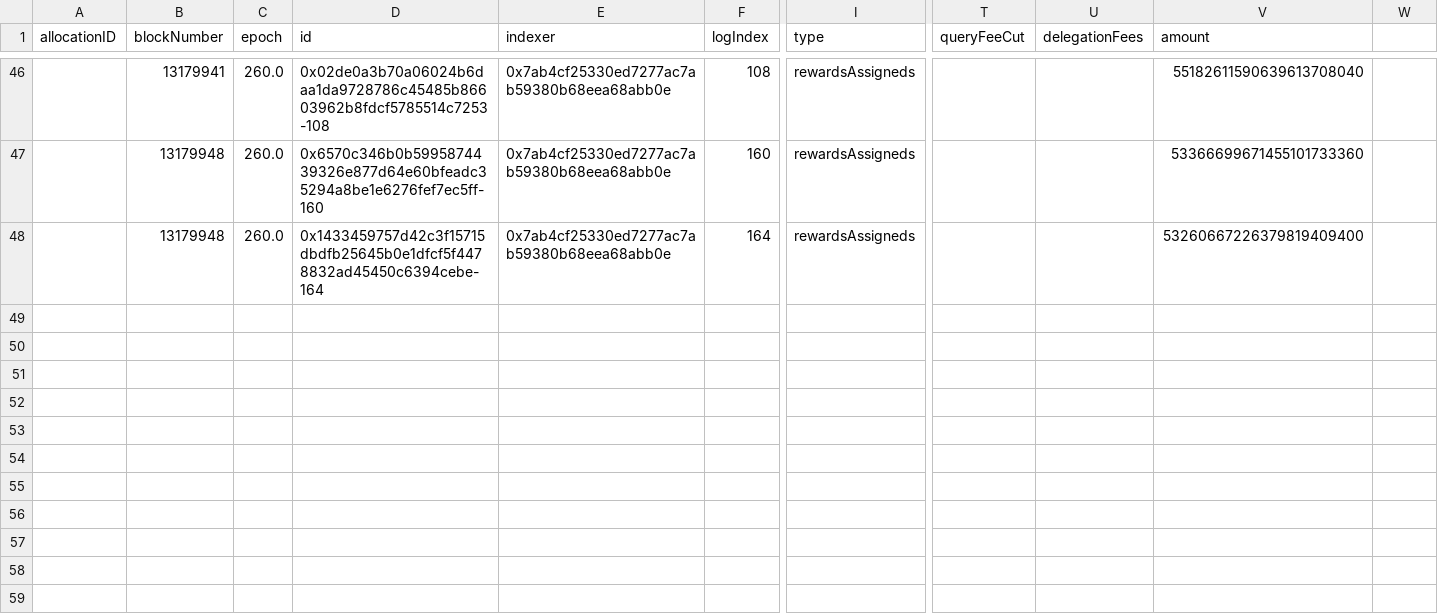
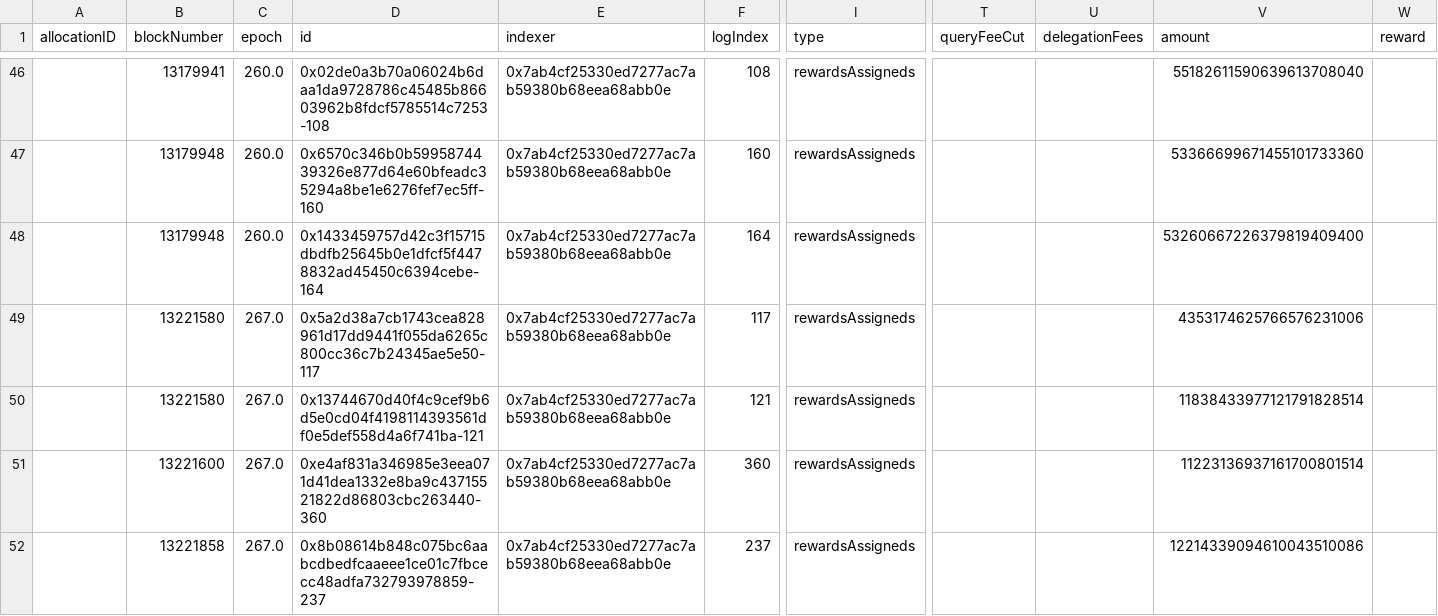
Before and after one commit to BlockScience/TheGraph, a CSV file: another_indexer/single_indexer/SIrewardsAssigneds.csv, drawn as a sheet; only a part is shown, gaps mark what is left out; rows hold the shown columns only; the diff names each change by its address in the sheet, - before the commit and + after, or states it on an @@ line.

```diff
--- a/another_indexer/single_indexer/SIrewardsAssigneds.csv
+++ b/another_indexer/single_indexer/SIrewardsAssigneds.csv
-W1: (empty)
+W1: reward
+row 49:  | 13221580 | 267.0 | 0x5a2d38a7cb1743cea828961d17dd9441f055da6265c800cc36c7b24345ae5e50-117 | 0x7ab4cf25330ed7277ac7ab59380b68eea68abb0e | 117 | rewardsAssigneds |  |  | 4353174625766576231006
+row 50:  | 13221580 | 267.0 | 0x13744670d40f4c9cef9b6d5e0cd04f4198114393561df0e5def558d4a6f741ba-121 | 0x7ab4cf25330ed7277ac7ab59380b68eea68abb0e | 121 | rewardsAssigneds |  |  | 11838433977121791828514
+row 51:  | 13221600 | 267.0 | 0xe4af831a346985e3eea071d41dea1332e8ba9c43715521822d86803cbc263440-360 | 0x7ab4cf25330ed7277ac7ab59380b68eea68abb0e | 360 | rewardsAssigneds |  |  | 11223136937161700801514
+row 52:  | 13221858 | 267.0 | 0x8b08614b848c075bc6aabcdbedfcaaeee1ce01c7fbcecc48adfa732793978859-237 | 0x7ab4cf25330ed7277ac7ab59380b68eea68abb0e | 237 | rewardsAssigneds |  |  | 12214339094610043510086
```
Also changed, not shown: another_indexer/all_events/delegationParametersUpdateds.csv, another_indexer/single_indexer/SIallocationCloseds.csv, 23 other files.
